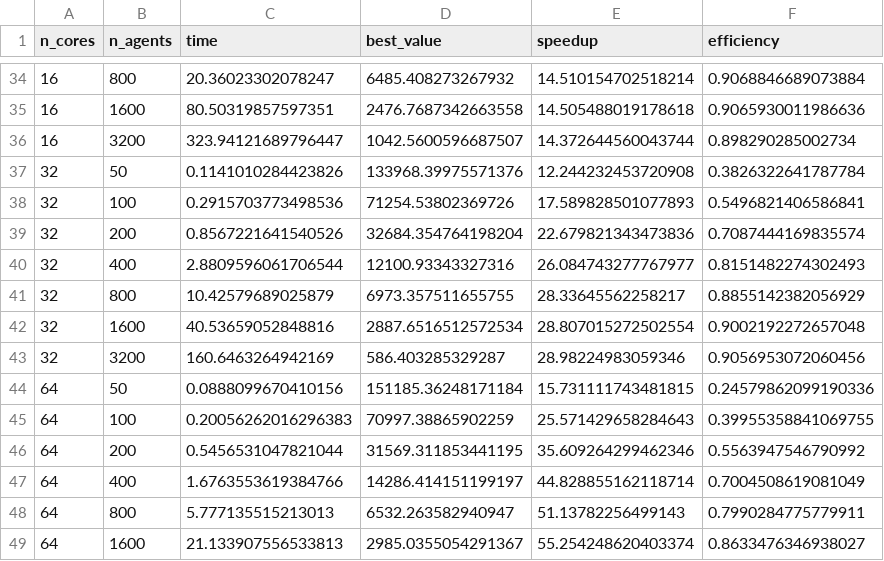
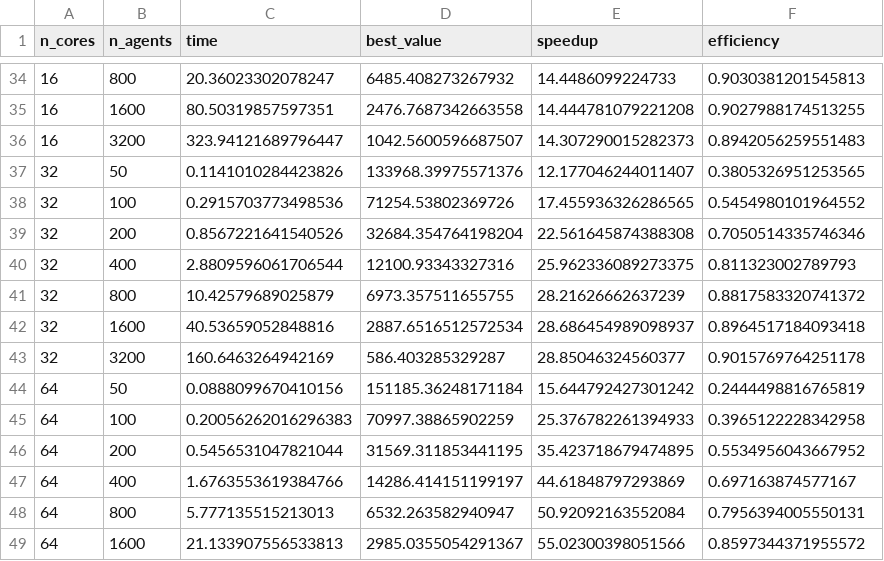
Before and after one commit to muraronicola/Parallel-implementation-of-Gravitational-Search-Algorithm, a CSV file: results/plots/data/avg_data.csv, drawn as a sheet; only a part is shown, gaps mark what is left out; the diff covers the shown part only.

```diff
--- a/results/plots/data/avg_data.csv
+++ b/results/plots/data/avg_data.csv
@@ -34,16 +34,16 @@ n_cores,n_agents,time,best_value,speedup,efficiency
-16,800,20.36023302078247,6485.408273267932,14.510154702518214,0.9068846689073884
-16,1600,80.50319857597351,2476.7687342663558,14.505488019178618,0.9065930011986636
-16,3200,323.94121689796447,1042.5600596687507,14.372644560043744,0.898290285002734
-32,50,0.1141010284423826,133968.39975571376,12.244232453720908,0.3826322641787784
-32,100,0.2915703773498536,71254.53802369726,17.589828501077893,0.5496821406586841
-32,200,0.8567221641540526,32684.354764198204,22.679821343473836,0.7087444169835574
-32,400,2.8809596061706544,12100.93343327316,26.084743277767977,0.8151482274302493
-32,800,10.42579689025879,6973.357511655755,28.33645562258217,0.8855142382056929
-32,1600,40.53659052848816,2887.6516512572534,28.807015272502554,0.9002192272657048
-32,3200,160.6463264942169,586.403285329287,28.98224983059346,0.9056953072060456
-64,50,0.0888099670410156,151185.36248171184,15.731111743481815,0.24579862099190336
-64,100,0.20056262016296383,70997.38865902259,25.571429658284643,0.39955358841069755
-64,200,0.5456531047821044,31569.311853441195,35.609264299462346,0.5563947546790992
-64,400,1.6763553619384766,14286.414151199197,44.828855162118714,0.7004508619081049
-64,800,5.777135515213013,6532.263582940947,51.13782256499143,0.7990284775779911
-64,1600,21.133907556533813,2985.0355054291367,55.254248620403374,0.8633476346938027
+16,800,20.36023302078247,6485.408273267932,14.4486099224733,0.9030381201545813
+16,1600,80.50319857597351,2476.7687342663558,14.444781079221208,0.9027988174513255
+16,3200,323.94121689796447,1042.5600596687507,14.307290015282373,0.8942056259551483
+32,50,0.1141010284423826,133968.39975571376,12.177046244011407,0.3805326951253565
+32,100,0.2915703773498536,71254.53802369726,17.455936326286565,0.5454980101964552
+32,200,0.8567221641540526,32684.354764198204,22.561645874388308,0.7050514335746346
+32,400,2.8809596061706544,12100.93343327316,25.962336089273375,0.811323002789793
+32,800,10.42579689025879,6973.357511655755,28.21626662637239,0.8817583320741372
+32,1600,40.53659052848816,2887.6516512572534,28.686454989098937,0.8964517184093418
+32,3200,160.6463264942169,586.403285329287,28.85046324560377,0.9015769764251178
+64,50,0.0888099670410156,151185.36248171184,15.644792427301242,0.2444498816765819
+64,100,0.20056262016296383,70997.38865902259,25.376782261394933,0.3965122228342958
+64,200,0.5456531047821044,31569.311853441195,35.423718679474895,0.5534956043667952
+64,400,1.6763553619384766,14286.414151199197,44.61848797293869,0.697163874577167
+64,800,5.777135515213013,6532.263582940947,50.92092163552084,0.7956394005550131
+64,1600,21.133907556533813,2985.0355054291367,55.02300398051566,0.8597344371955572
```
Also changed, not shown: 66 edited cells elsewhere in this file, 34 other files.
